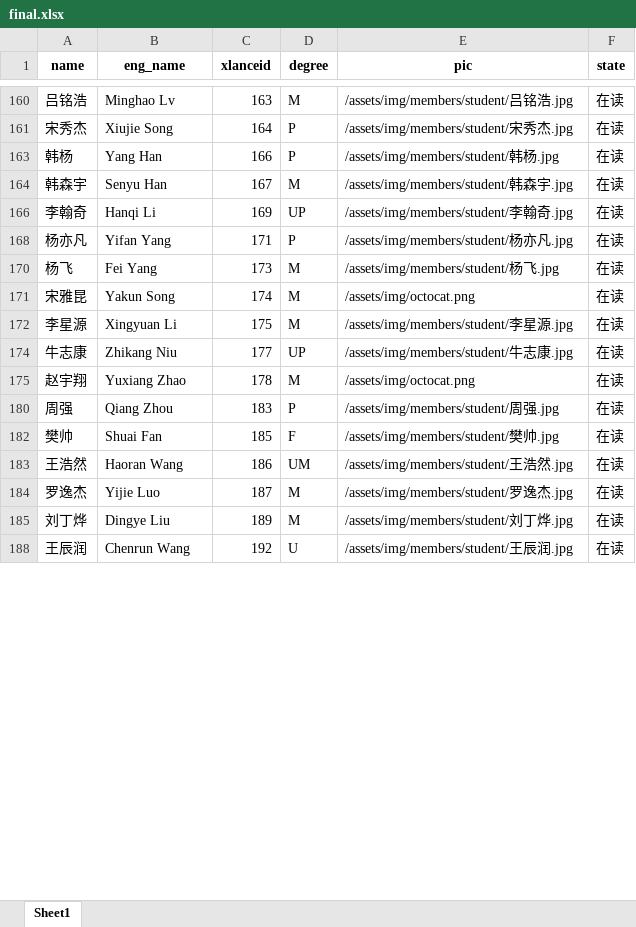
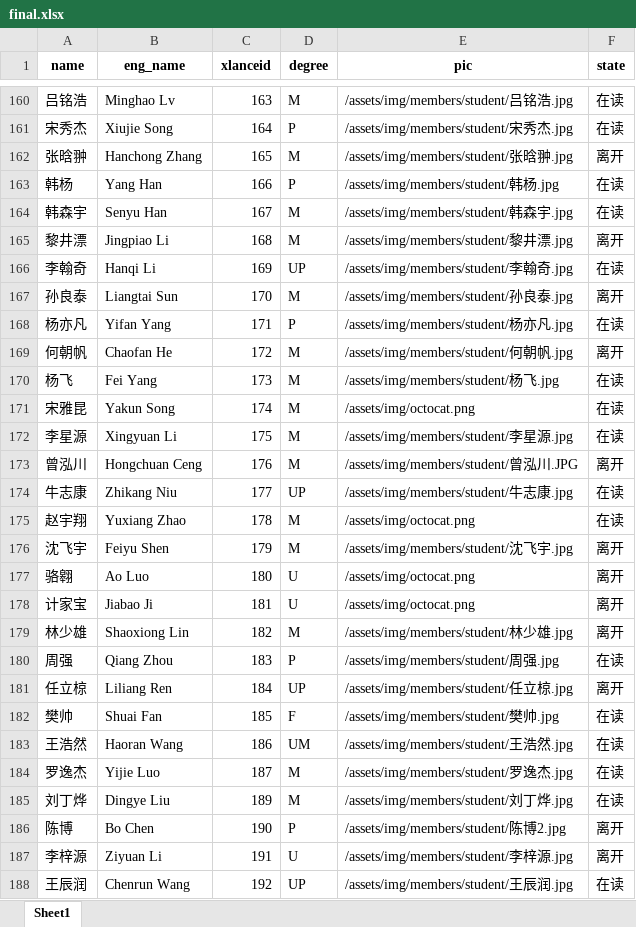
Before and after one commit to X-LANCE/x-lance.github.io, an Excel workbook: process_avatar/final.xlsx, sheet Sheet1, drawn as a sheet; only a part is shown, gaps mark what is left out; values as stored, in another font and other column widths than the file's, no borders; the diff covers the shown part only; the diff names each change by its address in the sheet, - before the commit and + after, or states it on an @@ line.

Commit message:
update: 1. member status

```diff
--- a/process_avatar/final.xlsx (sheet Sheet1)
+++ b/process_avatar/final.xlsx (sheet Sheet1)
@@ row 162 unhidden: 张晗翀 | Hanchong Zhang | 165 | M | /assets/img/members/student/张晗翀.jpg | 离开 @@
@@ row 165 unhidden: 黎井漂 | Jingpiao Li | 168 | M | /assets/img/members/student/黎井漂.jpg | 离开 @@
@@ row 167 unhidden: 孙良泰 | Liangtai Sun | 170 | M | /assets/img/members/student/孙良泰.jpg | 离开 @@
@@ row 169 unhidden: 何朝帆 | Chaofan He | 172 | M | /assets/img/members/student/何朝帆.jpg | 离开 @@
@@ row 173 unhidden: 曾泓川 | Hongchuan Ceng | 176 | M | /assets/img/members/student/曾泓川.JPG | 离开 @@
@@ row 176 unhidden: 沈飞宇 | Feiyu Shen | 179 | M | /assets/img/members/student/沈飞宇.jpg | 离开 @@
@@ row 177 unhidden: 骆翱 | Ao Luo | 180 | U | /assets/img/octocat.png | 离开 @@
@@ row 178 unhidden: 计家宝 | Jiabao Ji | 181 | U | /assets/img/octocat.png | 离开 @@
@@ row 179 unhidden: 林少雄 | Shaoxiong Lin | 182 | M | /assets/img/members/student/林少雄.jpg | 离开 @@
@@ row 181 unhidden: 任立椋 | Liliang Ren | 184 | UP | /assets/img/members/student/任立椋.jpg | 离开 @@
@@ row 186 unhidden: 陈博 | Bo Chen | 190 | P | /assets/img/members/student/陈博2.jpg | 离开 @@
@@ row 187 unhidden: 李梓源 | Ziyuan Li | 191 | U | /assets/img/members/student/李梓源.jpg | 离开 @@
-D188 (degree): U
+D188 (degree): UP
```
Also changed, not shown: 135 hidden or unhidden rows and 7 edited cells elsewhere in this sheet, 4 other files.
